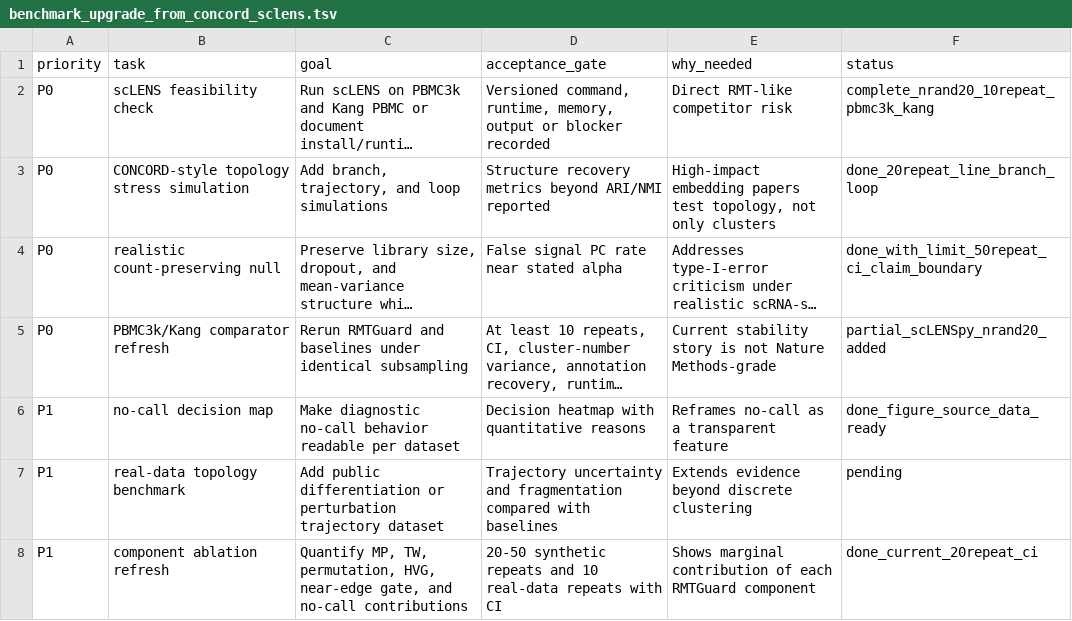
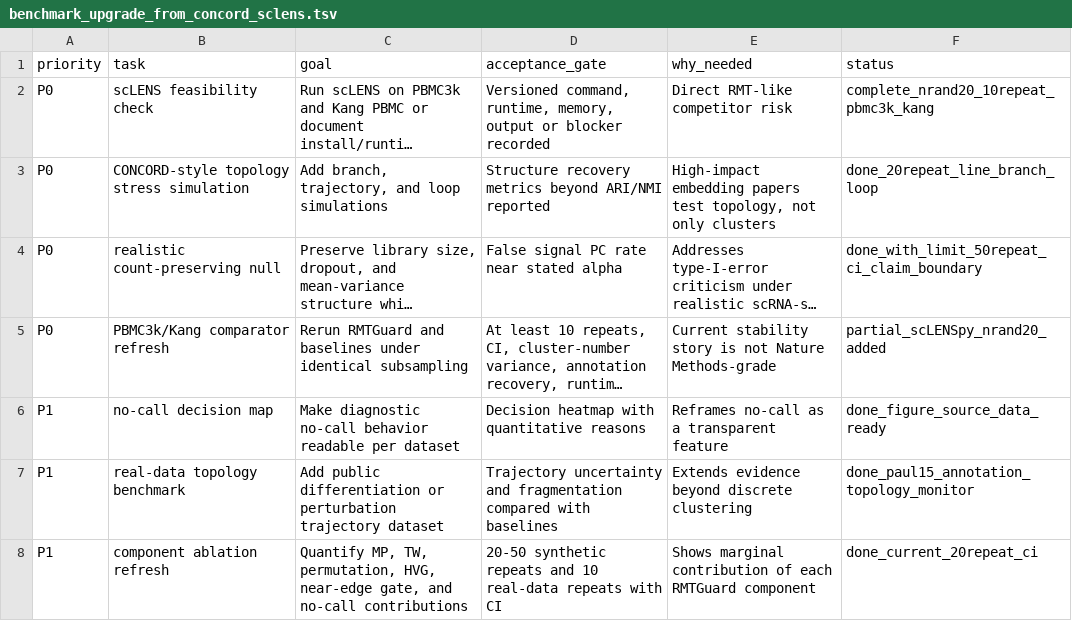
Before and after one commit to healthgreat/rmtguard, a TSV file: results/submission/benchmark_upgrade_from_concord_sclens.tsv, drawn as a sheet; long unchanged cells end in …; the diff names each change by its address in the sheet, - before the commit and + after, or states it on an @@ line.

```diff
--- a/results/submission/benchmark_upgrade_from_concord_sclens.tsv
+++ b/results/submission/benchmark_upgrade_from_concord_sclens.tsv
-F7 (status): pending
+F7 (status): done_paul15_annotation_topology_monitor
```
Also changed, not shown: results/project_management/rmtguard_project_gantt.tsv, results/shared_info/rmtguard_shared_export_manifest.tsv, 21 other files.
